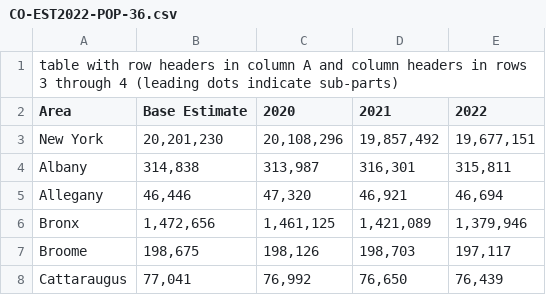
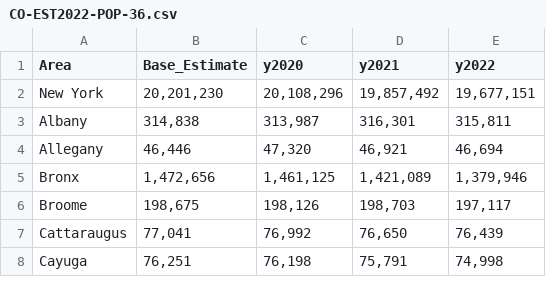
Before and after one commit to data-and-ops/ny-nursing-covid, a CSV file: seeds/CO-EST2022-POP-36.csv, drawn as a sheet; only a part is shown; the shorter side is filled out with more unchanged rows.

```diff
--- a/seeds/CO-EST2022-POP-36.csv
+++ b/seeds/CO-EST2022-POP-36.csv
@@ -1,3 +1,2 @@
-table with row headers in column A and column headers in rows 3 through 4 (leading dots indicate sub-parts),,,,
-Area,Base Estimate,2020,2021,2022
+Area,Base_Estimate,y2020,y2021,y2022
 New York,"20,201,230","20,108,296","19,857,492","19,677,151"
```
Also changed, not shown: 1 other file.
